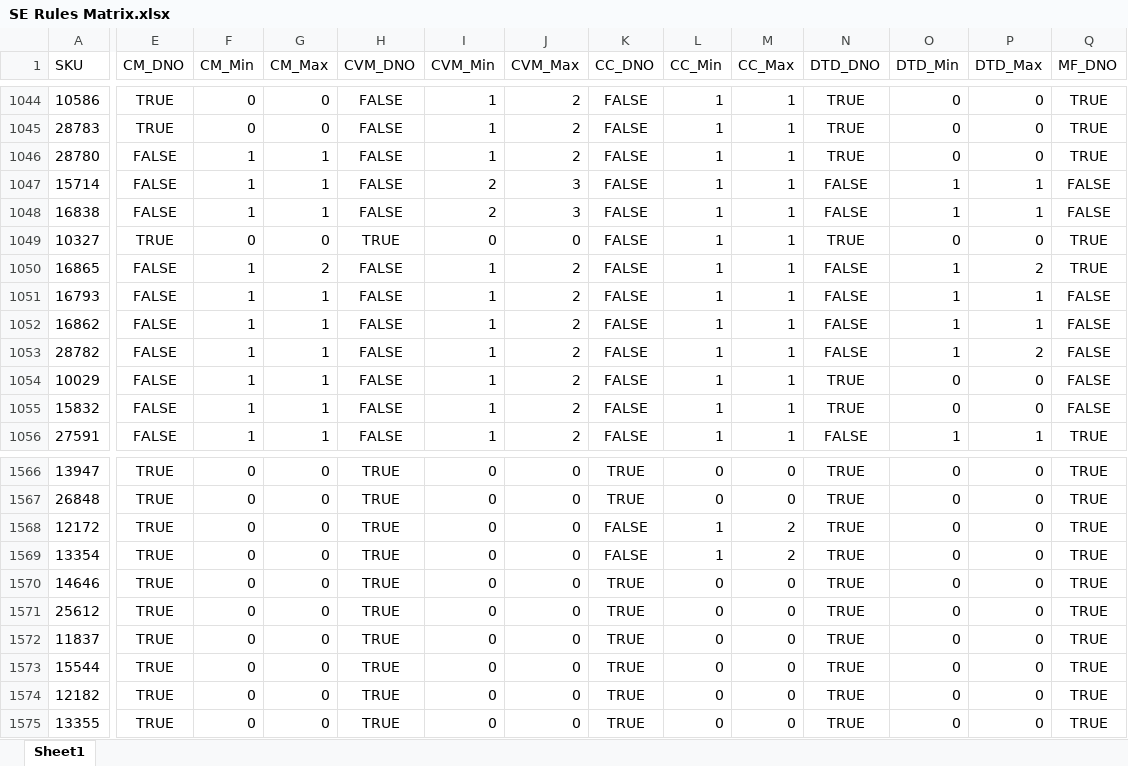
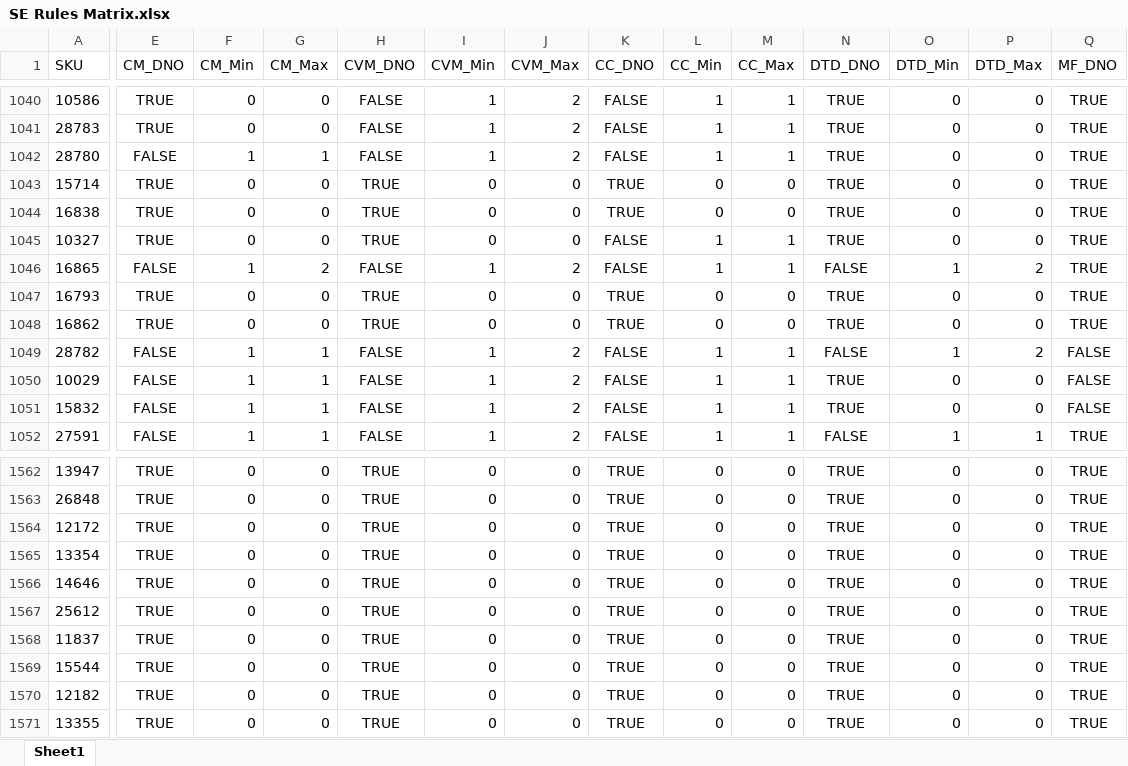
Before and after one commit to RWUnleashedMutt/Vendor-Ordering, an Excel workbook: Data/Rules/SE Rules Matrix.xlsx, sheet Sheet1, drawn as a sheet; only a part is shown, gaps mark what is left out; values as stored, in another font and other column widths than the file's, no borders; addresses are those after the commit; the diff covers the shown part only; the diff names each change by its address in the sheet, - before the commit and + after, or states it on an @@ line.

```diff
--- a/Data/Rules/SE Rules Matrix.xlsx (sheet Sheet1)
+++ b/Data/Rules/SE Rules Matrix.xlsx (sheet Sheet1)
-E1043:E1044 (CM_DNO): FALSE
+E1043:E1044 (CM_DNO): TRUE
-F1043:F1044 (CM_Min): 1
+F1043:F1044 (CM_Min): 0
-G1043:G1044 (CM_Max): 1
+G1043:G1044 (CM_Max): 0
-H1043:H1044 (CVM_DNO): FALSE
+H1043:H1044 (CVM_DNO): TRUE
-I1043:I1044 (CVM_Min): 2
+I1043:I1044 (CVM_Min): 0
-J1043:J1044 (CVM_Max): 3
+J1043:J1044 (CVM_Max): 0
-K1043:K1044 (CC_DNO): FALSE
+K1043:K1044 (CC_DNO): TRUE
-L1043:L1044 (CC_Min): 1
+L1043:L1044 (CC_Min): 0
-M1043:M1044 (CC_Max): 1
+M1043:M1044 (CC_Max): 0
-N1043:N1044 (DTD_DNO): FALSE
+N1043:N1044 (DTD_DNO): TRUE
-O1043:O1044 (DTD_Min): 1
+O1043:O1044 (DTD_Min): 0
-P1043:P1044 (DTD_Max): 1
+P1043:P1044 (DTD_Max): 0
-Q1043:Q1044 (MF_DNO): FALSE
+Q1043:Q1044 (MF_DNO): TRUE
-E1047:E1048 (CM_DNO): FALSE
+E1047:E1048 (CM_DNO): TRUE
-F1047:F1048 (CM_Min): 1
+F1047:F1048 (CM_Min): 0
-G1047:G1048 (CM_Max): 1
+G1047:G1048 (CM_Max): 0
-H1047:H1048 (CVM_DNO): FALSE
+H1047:H1048 (CVM_DNO): TRUE
-I1047:I1048 (CVM_Min): 1
+I1047:I1048 (CVM_Min): 0
-J1047:J1048 (CVM_Max): 2
+J1047:J1048 (CVM_Max): 0
-K1047:K1048 (CC_DNO): FALSE
+K1047:K1048 (CC_DNO): TRUE
-L1047:L1048 (CC_Min): 1
+L1047:L1048 (CC_Min): 0
-M1047:M1048 (CC_Max): 1
+M1047:M1048 (CC_Max): 0
-N1047:N1048 (DTD_DNO): FALSE
+N1047:N1048 (DTD_DNO): TRUE
-O1047:O1048 (DTD_Min): 1
+O1047:O1048 (DTD_Min): 0
-P1047:P1048 (DTD_Max): 1
+P1047:P1048 (DTD_Max): 0
-Q1047:Q1048 (MF_DNO): FALSE
+Q1047:Q1048 (MF_DNO): TRUE
-K1564:K1565 (CC_DNO): FALSE
+K1564:K1565 (CC_DNO): TRUE
-L1564:L1565 (CC_Min): 1
+L1564:L1565 (CC_Min): 0
-M1564:M1565 (CC_Max): 2
+M1564:M1565 (CC_Max): 0
```
Also changed, not shown: 2 added rows, 11 removed rows, 5 moved rows and 688 edited cells elsewhere in this sheet, Data/Rules/Bradley Caldwell Rules Matrix.xlsx, Data/Rules/Evangers Rules Matrix.xlsx, 12 other files.
